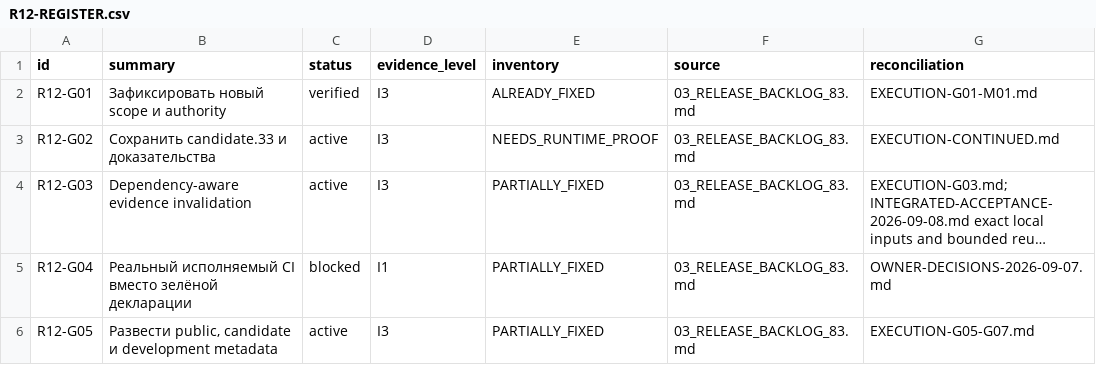
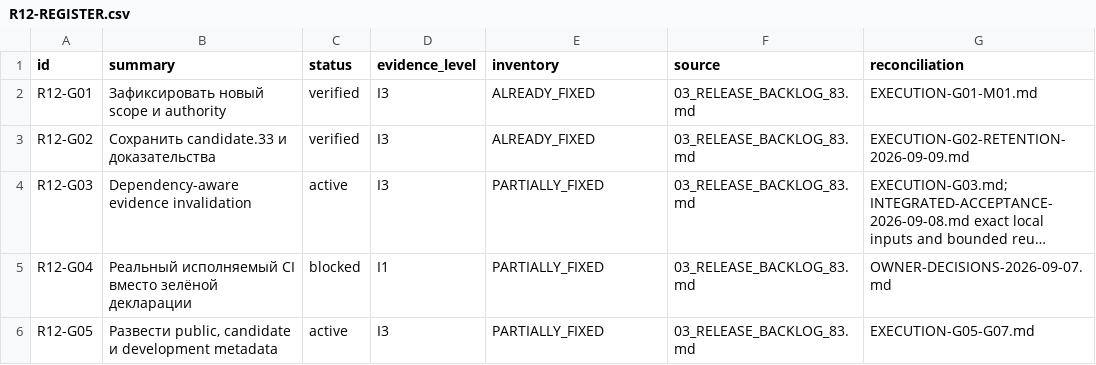
Before and after one commit to Kiwunaka/portal, a CSV file: docs/developer/work-orders/2026-09-05--consolidated-release-and-post12/R12-REGISTER.csv, drawn as a sheet; only a part is shown; long unchanged cells end in …; the diff names each change by its address in the sheet, - before the commit and + after, or states it on an @@ line.

Commit message:
docs(release): close G02 with candidate33 retention and CI archive readback

```diff
--- a/docs/developer/work-orders/2026-09-05--consolidated-release-and-post12/R12-REGISTER.csv
+++ b/docs/developer/work-orders/2026-09-05--consolidated-release-and-post12/R12-REGISTER.csv
-C3 (status): active
+C3 (status): verified
-E3 (inventory): NEEDS_RUNTIME_PROOF
+E3 (inventory): ALREADY_FIXED
-G3 (reconciliation): EXECUTION-CONTINUED.md
+G3 (reconciliation): EXECUTION-G02-RETENTION-2026-09-09.md
```
Also changed, not shown: 4 other files.
